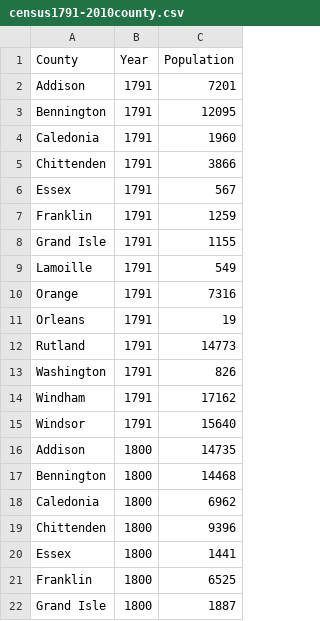
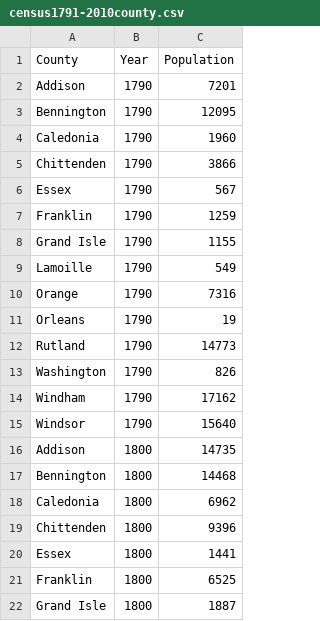
Before and after one commit to VCGIkefortney/Dashboard-Example, a CSV file: data/census1791-2010county.csv, drawn as a sheet; only a part is shown.

Commit message:
Rebuilding Pages and Data Sets

```diff
--- a/data/census1791-2010county.csv
+++ b/data/census1791-2010county.csv
@@ -1,16 +1,16 @@
 County,Year,Population
-Addison,1791,7201
-Bennington,1791,12095
-Caledonia,1791,1960
-Chittenden,1791,3866
-Essex,1791,567
-Franklin,1791,1259
-Grand Isle,1791,1155
-Lamoille,1791,549
-Orange,1791,7316
-Orleans,1791,19
-Rutland,1791,14773
-Washington,1791,826
-Windham,1791,17162
-Windsor,1791,15640
+Addison,1790,7201
+Bennington,1790,12095
+Caledonia,1790,1960
+Chittenden,1790,3866
+Essex,1790,567
+Franklin,1790,1259
+Grand Isle,1790,1155
+Lamoille,1790,549
+Orange,1790,7316
+Orleans,1790,19
+Rutland,1790,14773
+Washington,1790,826
+Windham,1790,17162
+Windsor,1790,15640
 Addison,1800,14735
```
Also changed, not shown: 28 other files.
